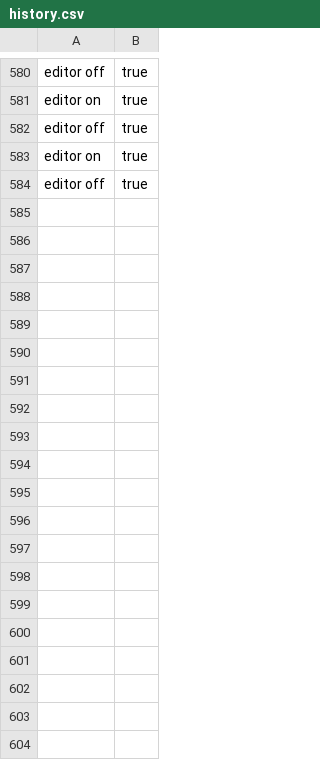
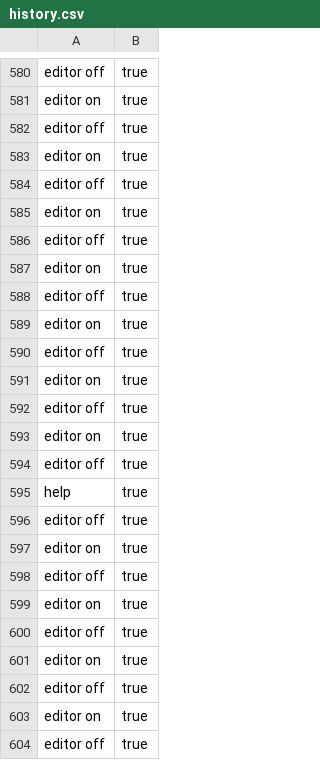
Before and after one commit to BradfordMedeiros/afterworld, a CSV file: data/history.csv, drawn as a sheet; only a part is shown, gaps mark what is left out; the diff covers the shown part only.

```diff
--- a/data/history.csv
+++ b/data/history.csv
@@ -584 +584,21 @@ editor on,true
 editor off,true
+editor on,true
+editor off,true
+editor on,true
+editor off,true
+editor on,true
+editor off,true
+editor on,true
+editor off,true
+editor on,true
+editor off,true
+help,true
+editor off,true
+editor on,true
+editor off,true
+editor on,true
+editor off,true
+editor on,true
+editor off,true
+editor on,true
+editor off,true
```
Also changed, not shown: 12 added rows elsewhere in this file, data/session.csv, data/settings.csv, 8 other files.
